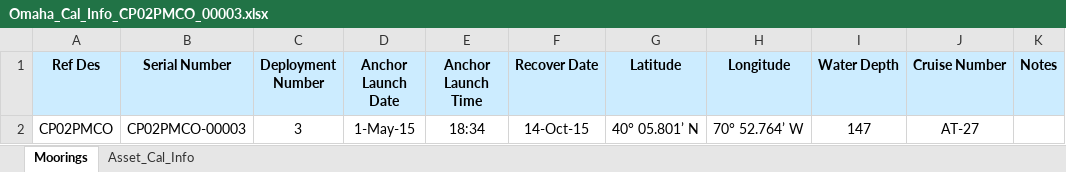
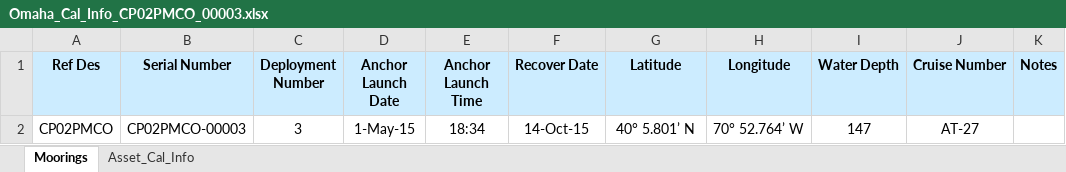
Before and after one commit to oceanobservatories/ingestion-csvs, an Excel workbook: CP02PMCO/Omaha_Cal_Info_CP02PMCO_00003.xlsx, sheet Moorings, drawn as a sheet; values as stored, in another font and other column widths than the file's, no borders; the diff names each change by its address in the sheet, - before the commit and + after, or states it on an @@ line.

Commit message:
CP02PMCO Cal Sheet
Changed Lat format

```diff
--- a/CP02PMCO/Omaha_Cal_Info_CP02PMCO_00003.xlsx (sheet Moorings)
+++ b/CP02PMCO/Omaha_Cal_Info_CP02PMCO_00003.xlsx (sheet Moorings)
-G2 (Latitude): 40° 05.801’ N
+G2 (Latitude): 40° 5.801’ N
```
